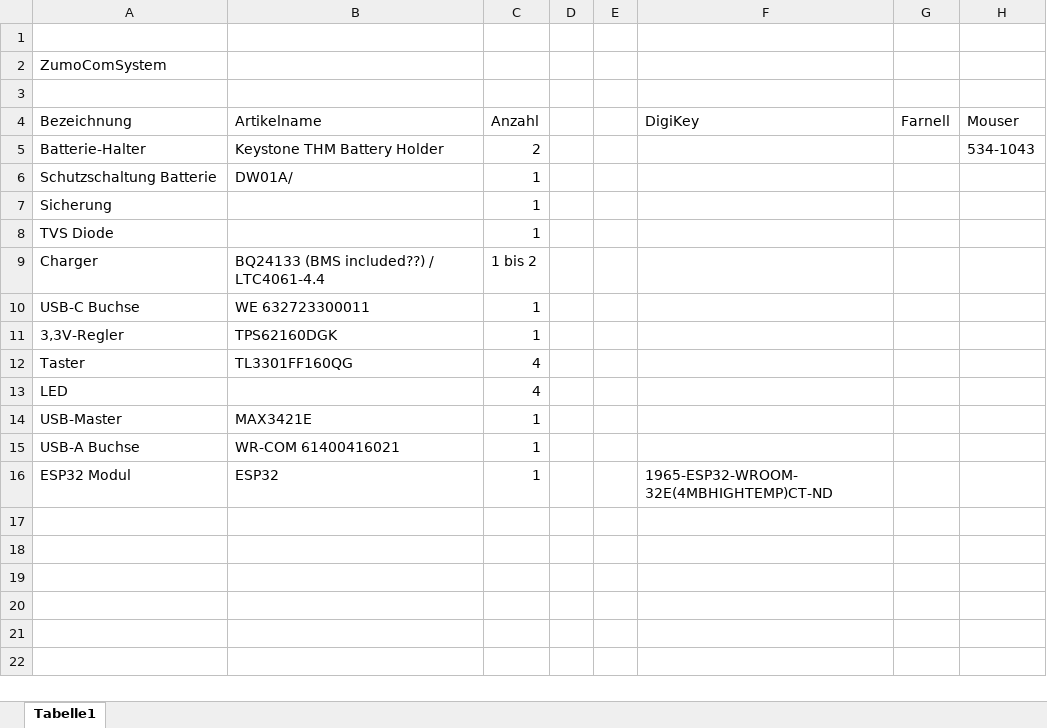
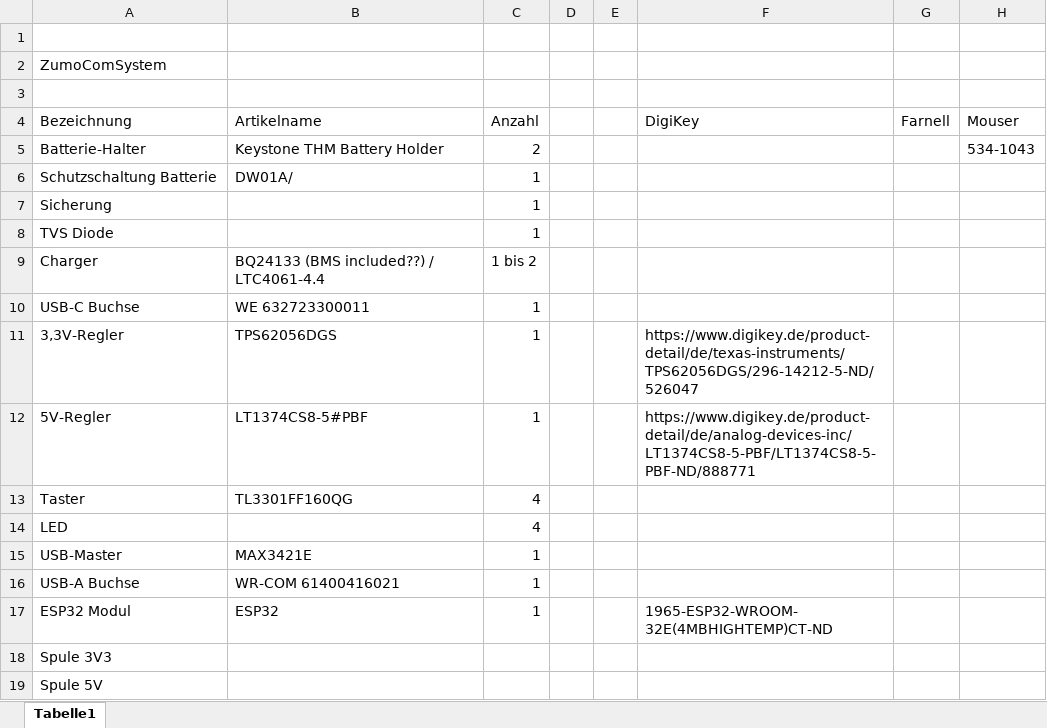
Before and after one commit to NewTec-GmbH/ZumoComSystem, an Excel workbook: Electronic/Production/BOM_ZumoComSystem.xlsx, sheet Tabelle1, drawn as a sheet; values as stored, in another font and other column widths than the file's, no borders; the diff names each change by its address in the sheet, - before the commit and + after, or states it on an @@ line.

```diff
--- a/Electronic/Production/BOM_ZumoComSystem.xlsx (sheet Tabelle1)
+++ b/Electronic/Production/BOM_ZumoComSystem.xlsx (sheet Tabelle1)
-B11 (Artikelname): TPS62160DGK
+B11 (Artikelname): TPS62056DGS
-F11 (DigiKey): (empty)
+F11 (DigiKey): https://www.digikey.de/product-detail/de/texas-instruments/TPS62056DGS/296-14212-5-ND/526047
+row 12: 5V-Regler | LT1374CS8-5#PBF | 1 |  |  | https://www.digikey.de/product-detail/de/analog-devices-inc/LT1374CS8-5-PBF/LT1374CS8-5-PBF-ND/888771
+row 18: Spule 3V3
+row 19: Spule 5V
```
Also changed, not shown: Electronic/Design/Power_Calc.xlsx.
